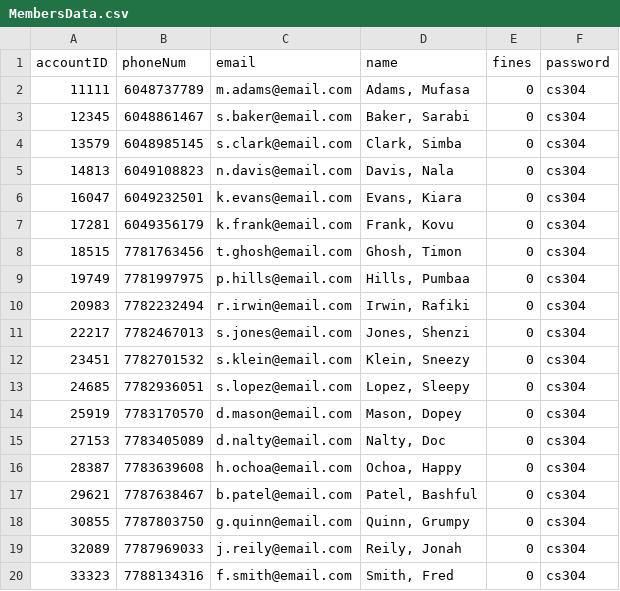
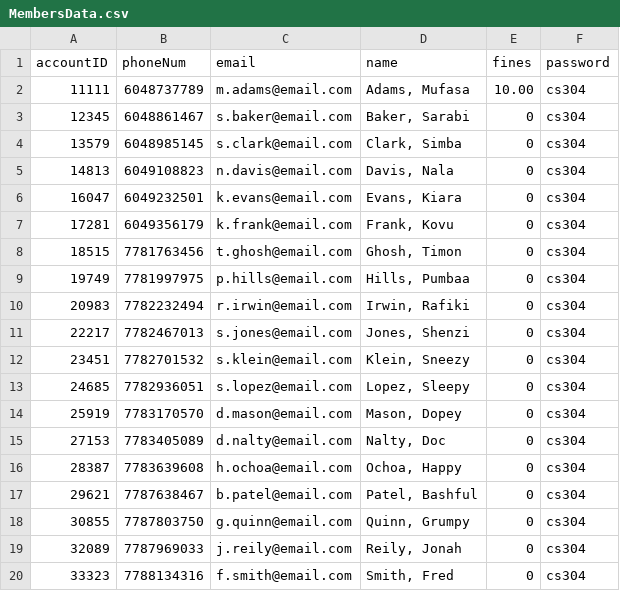
Before and after one commit to monaz32/library-backend, a CSV file: Data/MembersData.csv, drawn as a sheet.

```diff
--- a/Data/MembersData.csv
+++ b/Data/MembersData.csv
@@ -1,3 +1,3 @@
 accountID,phoneNum,email,name,fines,password
-11111,6048737789,m.adams@email.com,"Adams, Mufasa",0,cs304
+11111,6048737789,m.adams@email.com,"Adams, Mufasa",10.00,cs304
 12345,6048861467,s.baker@email.com,"Baker, Sarabi",0,cs304
```
Also changed, not shown: Data/RentalData.csv, Data/TimePeriodData.csv, 1 other file.
